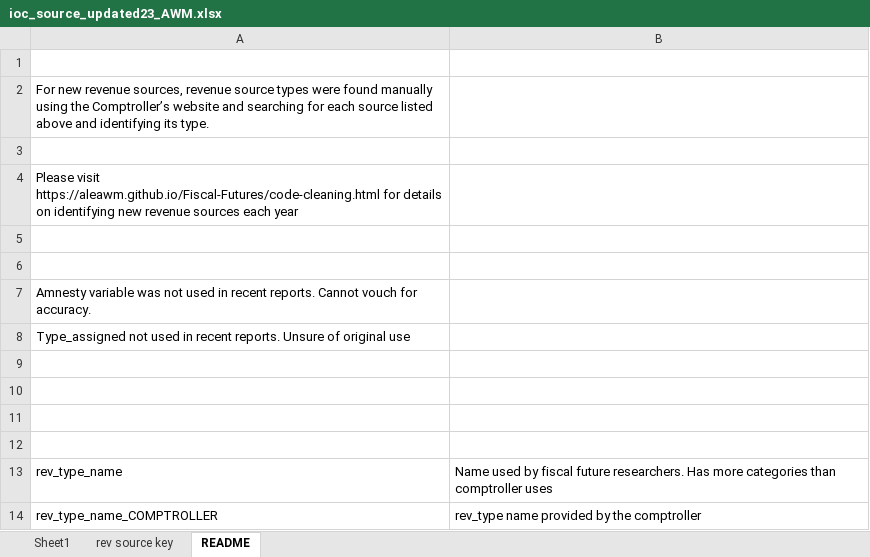
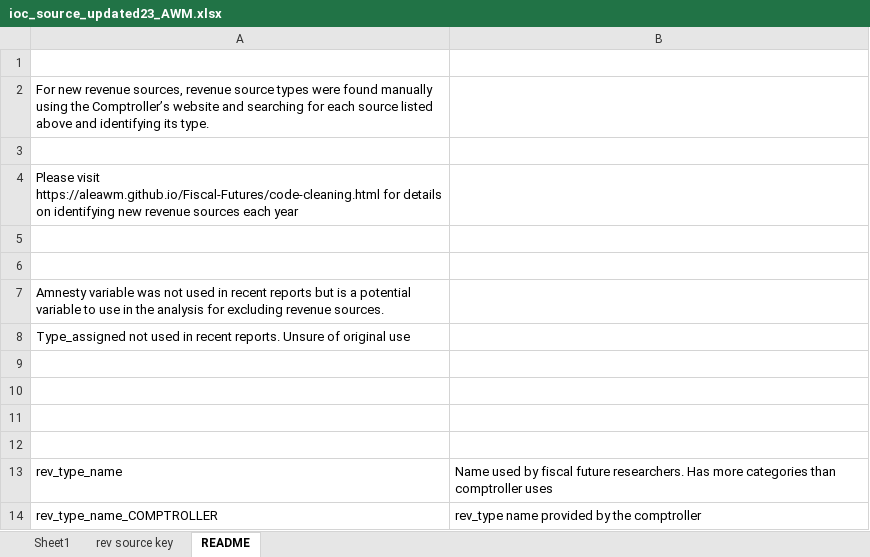
Before and after one commit to AleaWM/Fiscal-Futures, an Excel workbook: data/ioc_source_updated23_AWM.xlsx, sheet README, drawn as a sheet; values as stored, in another font and other column widths than the file's, no borders; the diff names each change by its address in the sheet, - before the commit and + after, or states it on an @@ line.

Commit message:
funds and source file checked

```diff
--- a/data/ioc_source_updated23_AWM.xlsx (sheet README)
+++ b/data/ioc_source_updated23_AWM.xlsx (sheet README)
-A7: …in recent reports. Cannot vouch for accuracy.
+A7: …in recent reports but is a potential variable to use in the analysis for excluding revenue sources.
```
Also changed, not shown: sheet Sheet1, data/funds_ab_in_2023.xlsx.
